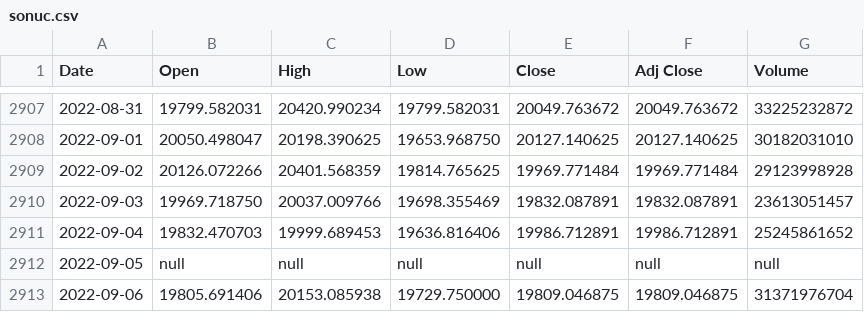
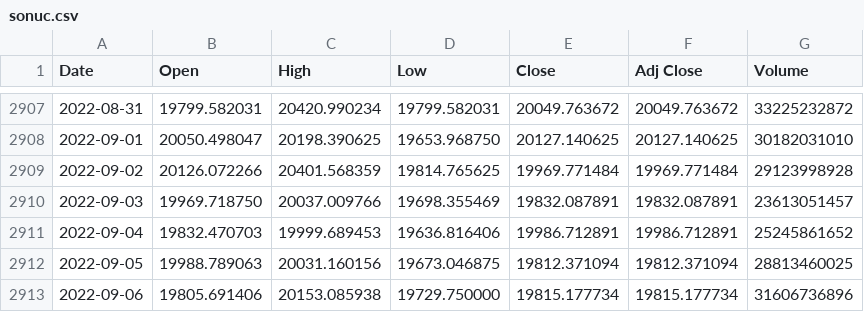
Before and after one commit to chainparrot/parrot, a CSV file: Prices/sonuc.csv, drawn as a sheet; only a part is shown, gaps mark what is left out.

Commit message:
Update from https://github.com/chainparrot/Prices/commit/2587145a2186d270bfdfa2dce87b281cf6f9690a

```diff
--- a/Prices/sonuc.csv
+++ b/Prices/sonuc.csv
@@ -2911,3 +2911,3 @@ Date,Open,High,Low,Close,Adj Close,Volume
 2022-09-04,19832.470703,19999.689453,19636.816406,19986.712891,19986.712891,25245861652
-2022-09-05,null,null,null,null,null,null
-2022-09-06,19805.691406,20153.085938,19729.750000,19809.046875,19809.046875,31371976704
+2022-09-05,19988.789063,20031.160156,19673.046875,19812.371094,19812.371094,28813460025
+2022-09-06,19805.691406,20153.085938,19729.750000,19815.177734,19815.177734,31606736896
```
Also changed, not shown: 6 other files.
